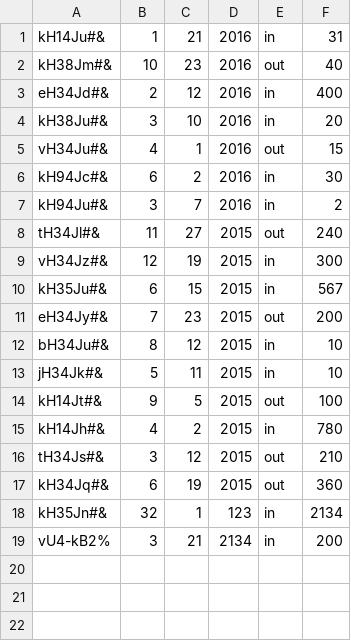
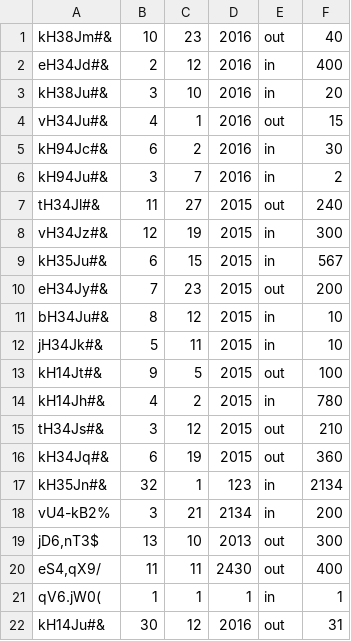
Before and after one commit to PeterKugler/ERP-Web, a CSV file: accounting/items.csv, drawn as a sheet; removed rows and columns are numbered as before the commit, all else as after; the diff names each change by its address in the sheet, - before the commit and + after, or states it on an @@ line.

```diff
--- a/accounting/items.csv
+++ b/accounting/items.csv
-row 1: kH14Ju#& | 1 | 21 | 2016 | in | 31
+row 19: jD6,nT3$ | 13 | 10 | 2013 | out | 300
+row 20: eS4,qX9/ | 11 | 11 | 2430 | out | 400
+row 21: qV6.jW0( | 1 | 1 | 1 | in | 1
+row 22: kH14Ju#& | 30 | 12 | 2016 | out | 31
```
Also changed, not shown: 5 other files.
